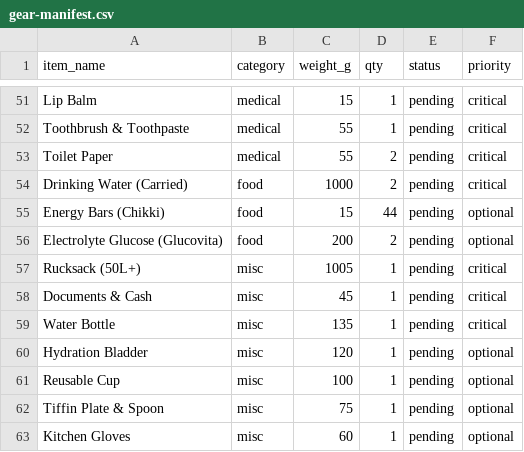
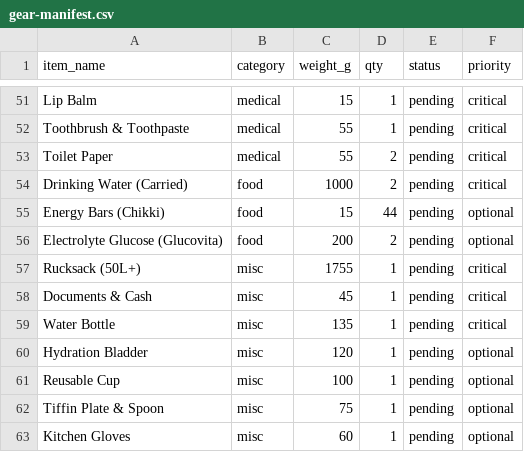
Before and after one commit to chandratop/peak, a CSV file: public/data/kalanag/gear-manifest.csv, drawn as a sheet; only a part is shown, gaps mark what is left out.

```diff
--- a/public/data/kalanag/gear-manifest.csv
+++ b/public/data/kalanag/gear-manifest.csv
@@ -56,3 +56,3 @@ Energy Bars (Chikki),food,15,44,pending,optional
 Electrolyte Glucose (Glucovita),food,200,2,pending,optional
-Rucksack (50L+),misc,1005,1,pending,critical
+Rucksack (50L+),misc,1755,1,pending,critical
 Documents & Cash,misc,45,1,pending,critical
```
